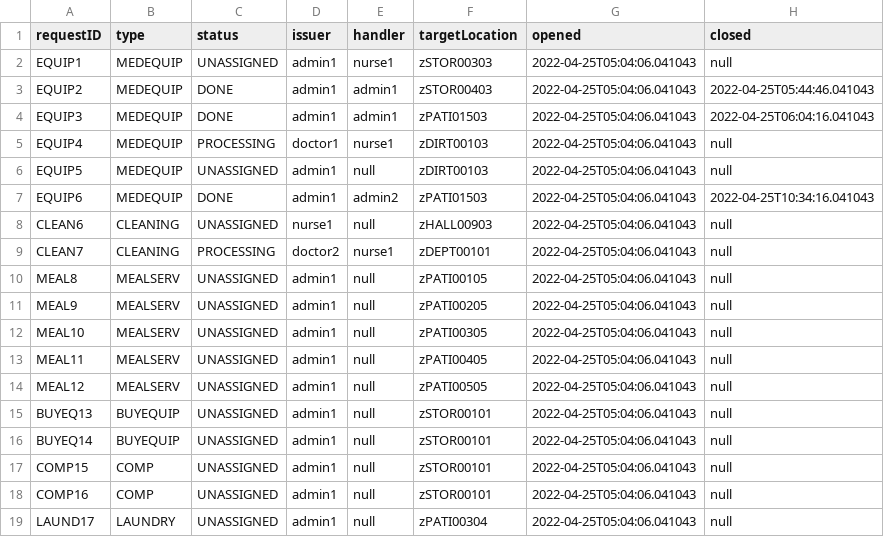
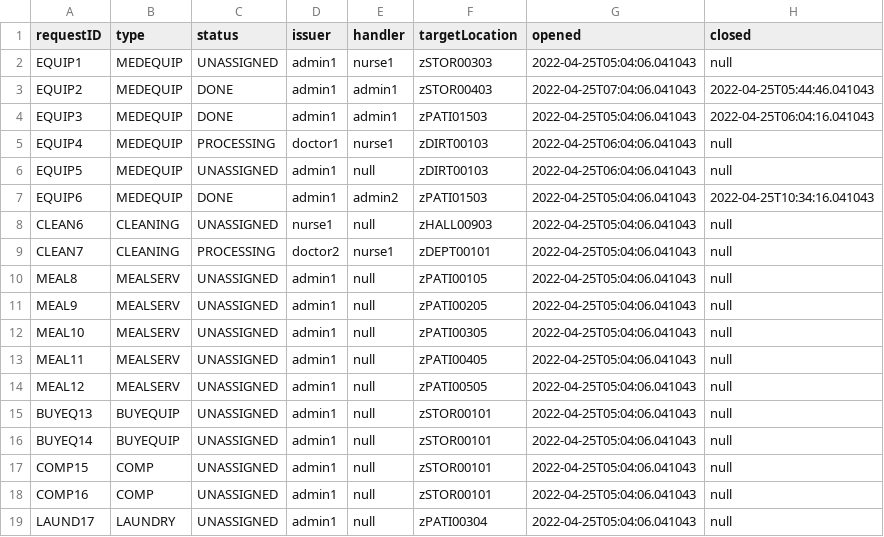
Before and after one commit to CS3733-D22-Team-Z/Iteration4, a CSV file: ServiceRequest.csv, drawn as a sheet.

Commit message:
Implemented servicerequests, checking over styling of floor details.

```diff
--- a/ServiceRequest.csv
+++ b/ServiceRequest.csv
@@ -2,6 +2,6 @@ requestID,type,status,issuer,handler,targetLocation,opened,closed
 EQUIP1,MEDEQUIP,UNASSIGNED,admin1,nurse1,zSTOR00303,2022-04-25T05:04:06.041043,null
-EQUIP2,MEDEQUIP,DONE,admin1,admin1,zSTOR00403,2022-04-25T05:04:06.041043,2022-04-25T05:44:46.041043
+EQUIP2,MEDEQUIP,DONE,admin1,admin1,zSTOR00403,2022-04-25T07:04:06.041043,2022-04-25T05:44:46.041043
 EQUIP3,MEDEQUIP,DONE,admin1,admin1,zPATI01503,2022-04-25T05:04:06.041043,2022-04-25T06:04:16.041043
-EQUIP4,MEDEQUIP,PROCESSING,doctor1,nurse1,zDIRT00103,2022-04-25T05:04:06.041043,null
-EQUIP5,MEDEQUIP,UNASSIGNED,admin1,null,zDIRT00103,2022-04-25T05:04:06.041043,null
+EQUIP4,MEDEQUIP,PROCESSING,doctor1,nurse1,zDIRT00103,2022-04-25T06:04:06.041043,null
+EQUIP5,MEDEQUIP,UNASSIGNED,admin1,null,zDIRT00103,2022-04-25T06:04:06.041043,null
 EQUIP6,MEDEQUIP,DONE,admin1,admin2,zPATI01503,2022-04-25T05:04:06.041043,2022-04-25T10:34:16.041043
```
Also changed, not shown: 7 other files.
